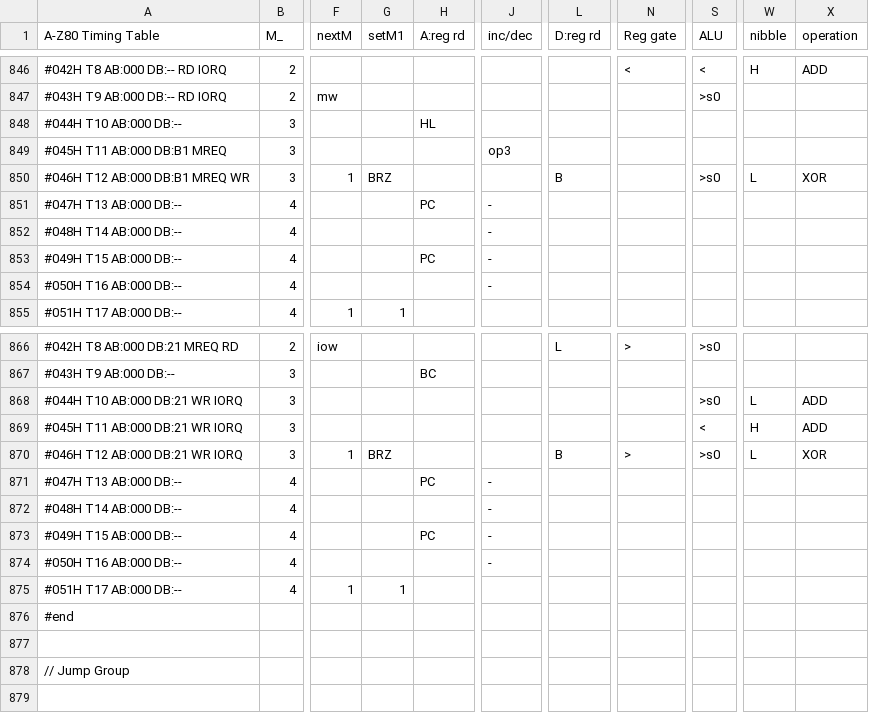
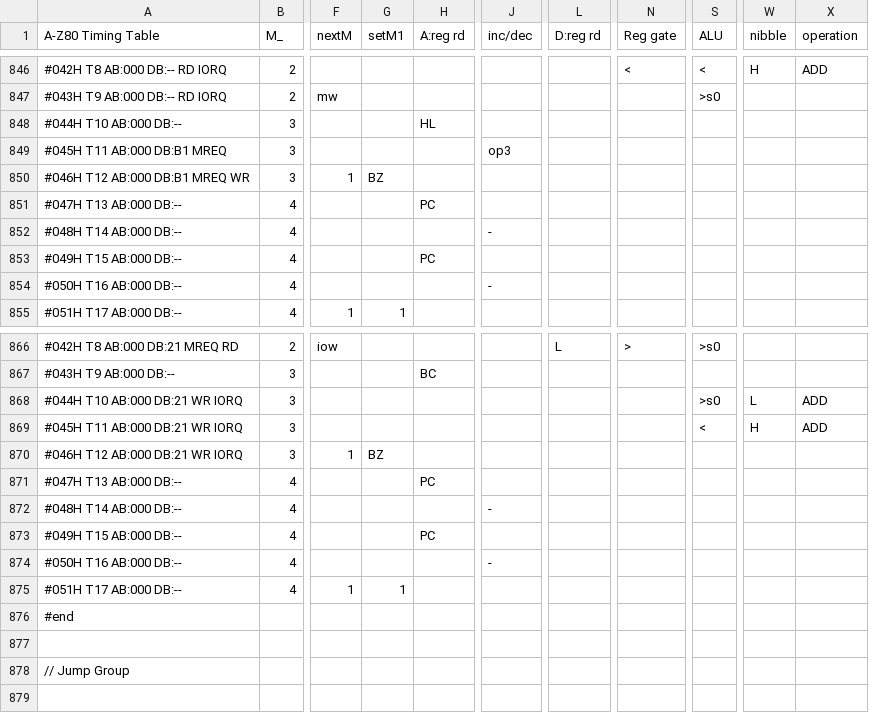
Before and after one commit to FredrikAleksander/a-z80, a CSV file: cpu/control/Timings.csv, drawn as a sheet; only a part is shown, gaps mark what is left out; the diff names each change by its address in the sheet, - before the commit and + after, or states it on an @@ line.

```diff
--- a/cpu/control/Timings.csv
+++ b/cpu/control/Timings.csv
-G850 (setM1): BRZ
+G850 (setM1): BZ
-L850 (D:reg rd): B
+L850 (D:reg rd): (empty)
-S850 (ALU): >s0
+S850 (ALU): (empty)
-W850 (nibble): L
+W850 (nibble): (empty)
-X850 (operation): XOR
+X850 (operation): (empty)
-J851 (inc/dec): -
+J851 (inc/dec): (empty)
-J853 (inc/dec): -
+J853 (inc/dec): (empty)
-G870 (setM1): BRZ
+G870 (setM1): BZ
-L870 (D:reg rd): B
+L870 (D:reg rd): (empty)
-N870 (Reg gate): >
+N870 (Reg gate): (empty)
-S870 (ALU): >s0
+S870 (ALU): (empty)
-W870 (nibble): L
+W870 (nibble): (empty)
-X870 (operation): XOR
+X870 (operation): (empty)
-J871 (inc/dec): -
+J871 (inc/dec): (empty)
-J873 (inc/dec): -
+J873 (inc/dec): (empty)
```
Also changed, not shown: 4 other files.
